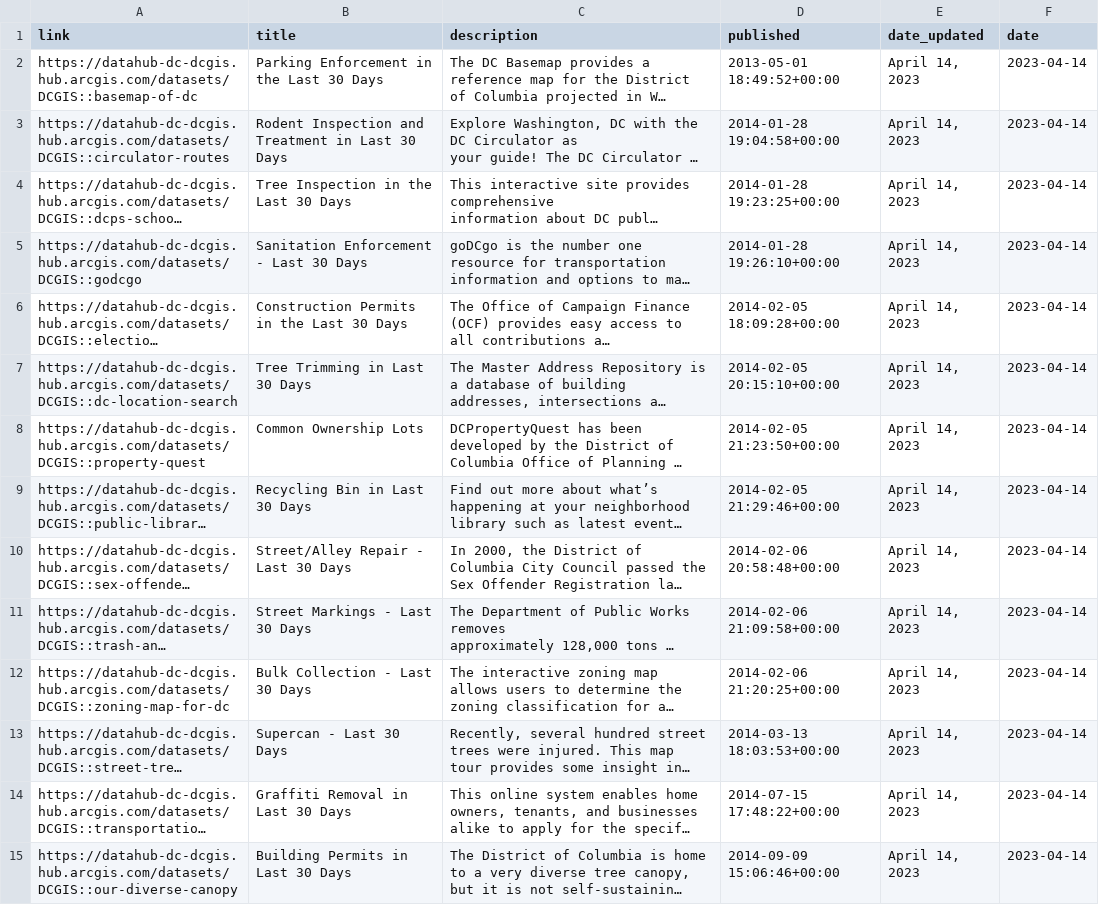
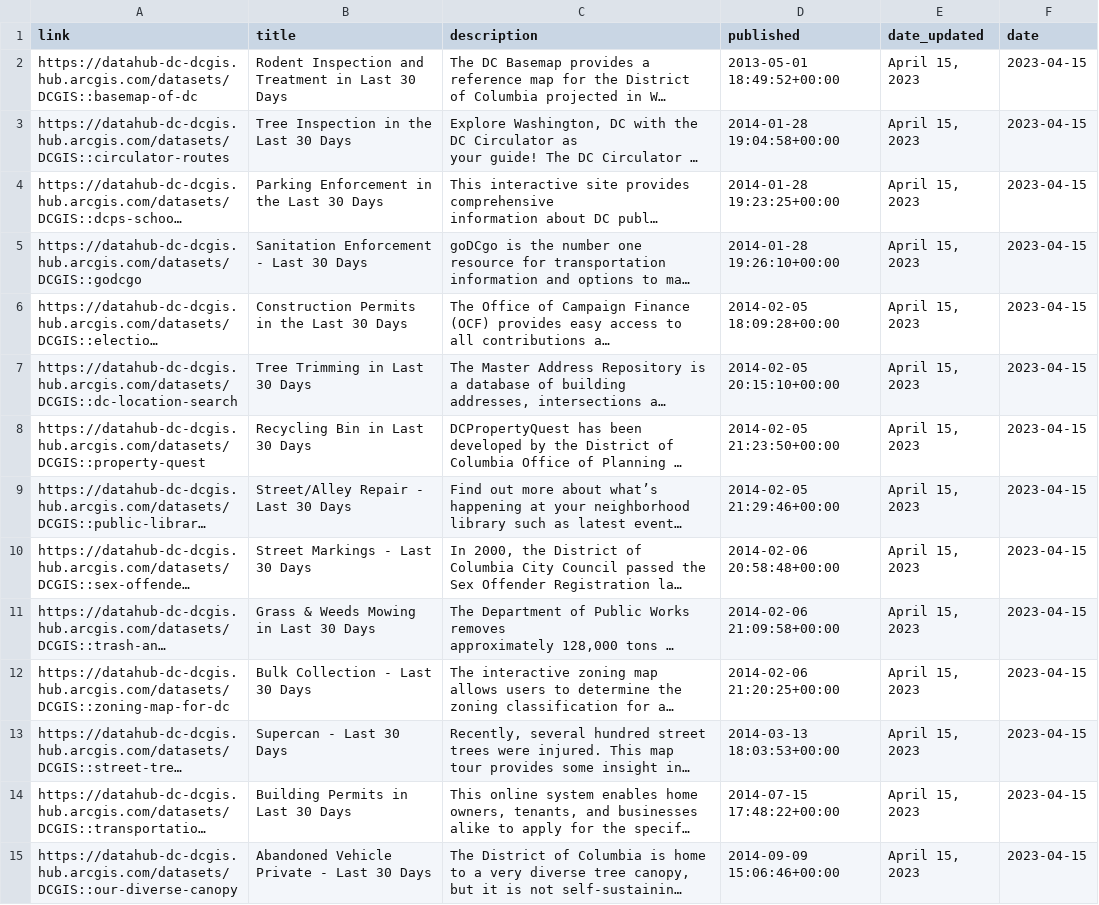
Before and after one commit to hzakharenko/bot-hzakharenko, a CSV file: new_rows.csv, drawn as a sheet; only a part is shown; long unchanged cells end in …; the diff covers the shown part only; the diff names each change by its address in the sheet, - before the commit and + after, or states it on an @@ line.

```diff
--- a/new_rows.csv
+++ b/new_rows.csv
-B2 (title): Parking Enforcement in the Last 30 Days
+B2 (title): Rodent Inspection and Treatment in Last 30 Days
-E2:E15 (date_updated): April 14, 2023
+E2:E15 (date_updated): April 15, 2023
-F2:F15 (date): 2023-04-14
+F2:F15 (date): 2023-04-15
-B3 (title): Rodent Inspection and Treatment in Last 30 Days
+B3 (title): Tree Inspection in the Last 30 Days
-B4 (title): Tree Inspection in the Last 30 Days
+B4 (title): Parking Enforcement in the Last 30 Days
-B8 (title): Common Ownership Lots
+B8 (title): Recycling Bin in Last 30 Days
-B9 (title): Recycling Bin in Last 30 Days
+B9 (title): Street/Alley Repair - Last 30 Days
-B10 (title): Street/Alley Repair - Last 30 Days
+B10 (title): Street Markings - Last 30 Days
-B11 (title): Street Markings - Last 30 Days
+B11 (title): Grass & Weeds Mowing in Last 30 Days
-B14 (title): Graffiti Removal in Last 30 Days
+B14 (title): Building Permits in Last 30 Days
-B15 (title): Building Permits in Last 30 Days
+B15 (title): Abandoned Vehicle Private - Last 30 Days
```
Also changed, not shown: 71 edited cells elsewhere in this file, 1 other file.
